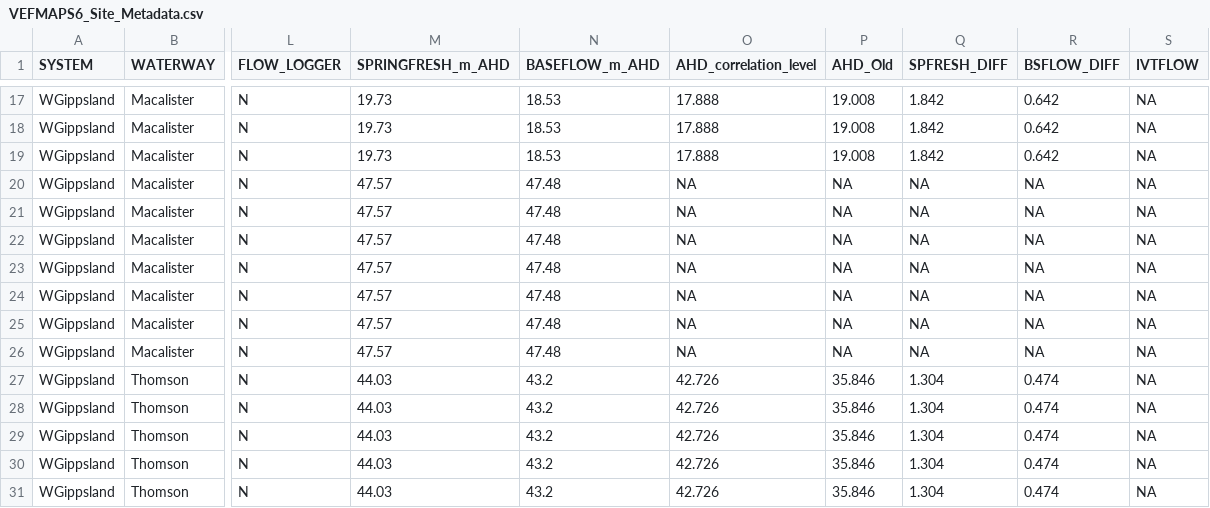
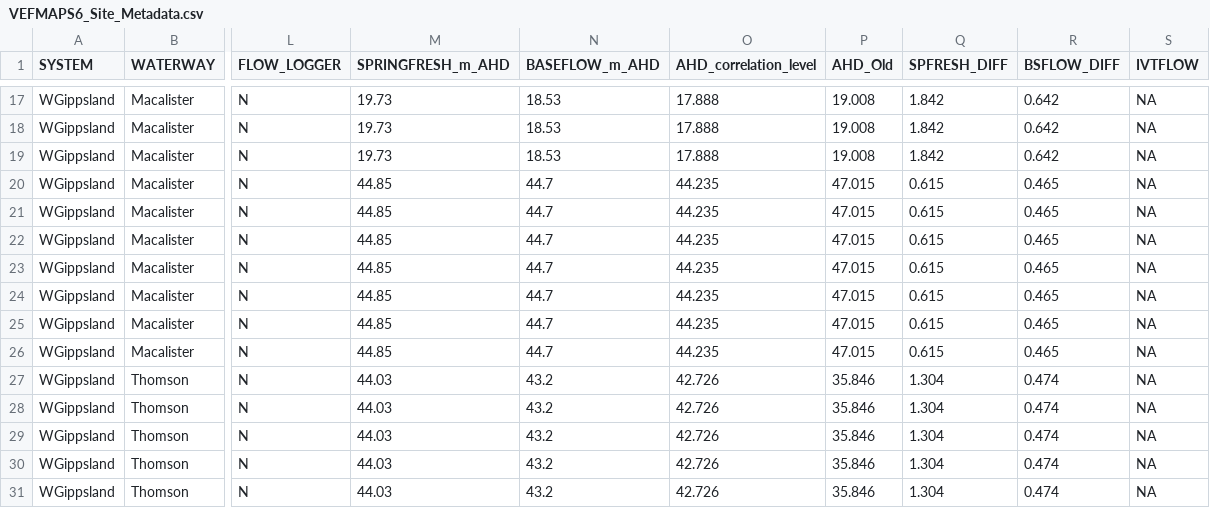
Before and after one commit to egouldo/VEFMAP_VEG_Stage6, a CSV file: data/raw_data/site_data/VEFMAPS6_Site_Metadata.csv, drawn as a sheet; only a part is shown, gaps mark what is left out; the diff names each change by its address in the sheet, - before the commit and + after, or states it on an @@ line.

Commit message:
Corrections to Hagens flow data

```diff
--- a/data/raw_data/site_data/VEFMAPS6_Site_Metadata.csv
+++ b/data/raw_data/site_data/VEFMAPS6_Site_Metadata.csv
-M20:M26 (SPRINGFRESH_m_AHD): 47.57
+M20:M26 (SPRINGFRESH_m_AHD): 44.85
-N20:N26 (BASEFLOW_m_AHD): 47.48
+N20:N26 (BASEFLOW_m_AHD): 44.7
-O20:O26 (AHD_correlation_level): NA
+O20:O26 (AHD_correlation_level): 44.235
-P20:P26 (AHD_Old): NA
+P20:P26 (AHD_Old): 47.015
-Q20:Q26 (SPFRESH_DIFF): NA
+Q20:Q26 (SPFRESH_DIFF): 0.615
-R20:R26 (BSFLOW_DIFF): NA
+R20:R26 (BSFLOW_DIFF): 0.465
```
